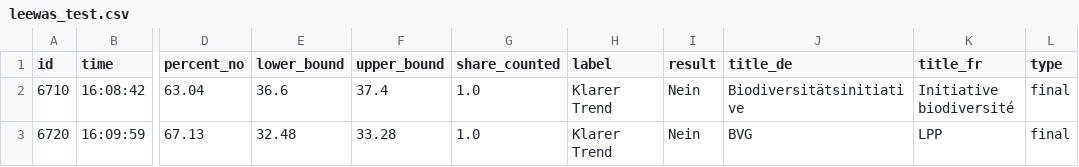
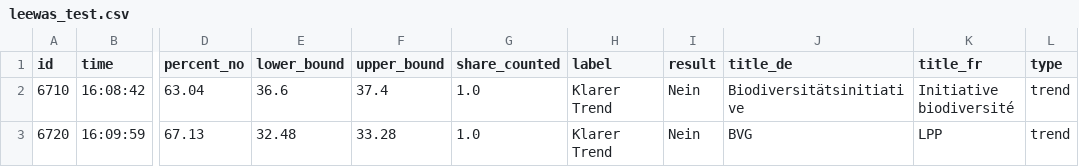
Before and after one commit to tomvaillant/abstimmung_data, a CSV file: leewas_test.csv, drawn as a sheet; only a part is shown, gaps mark what is left out; the diff names each change by its address in the sheet, - before the commit and + after, or states it on an @@ line.

Commit message:
Update leewas_test.csv

```diff
--- a/leewas_test.csv
+++ b/leewas_test.csv
-L2:L3 (type): final
+L2:L3 (type): trend
```
